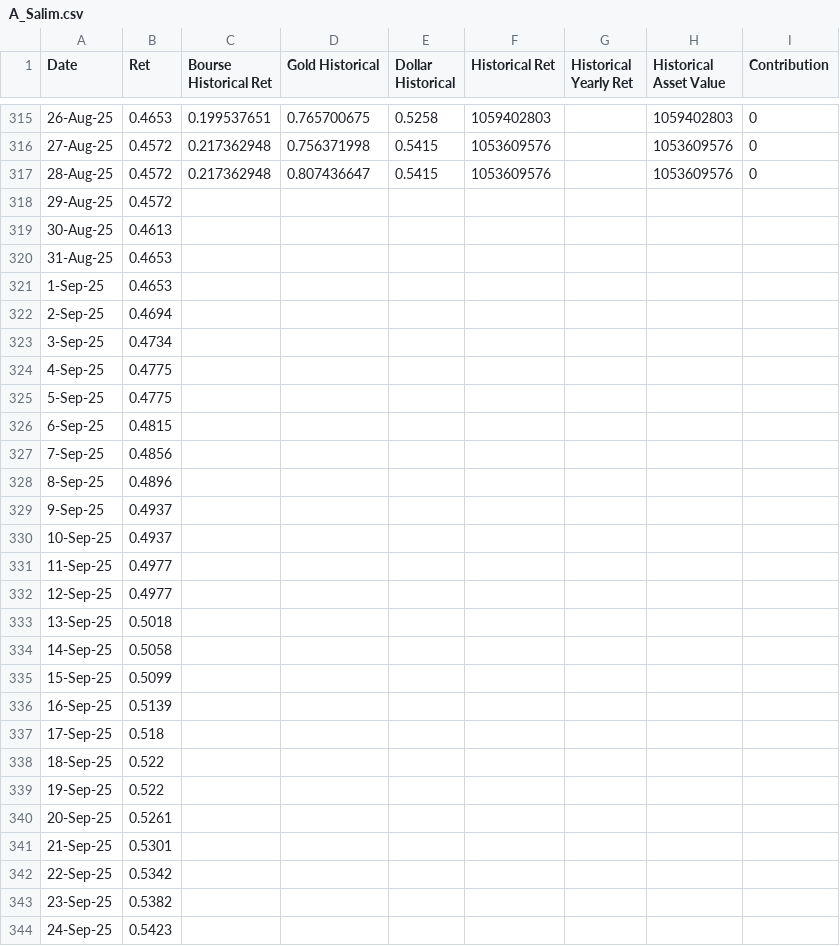
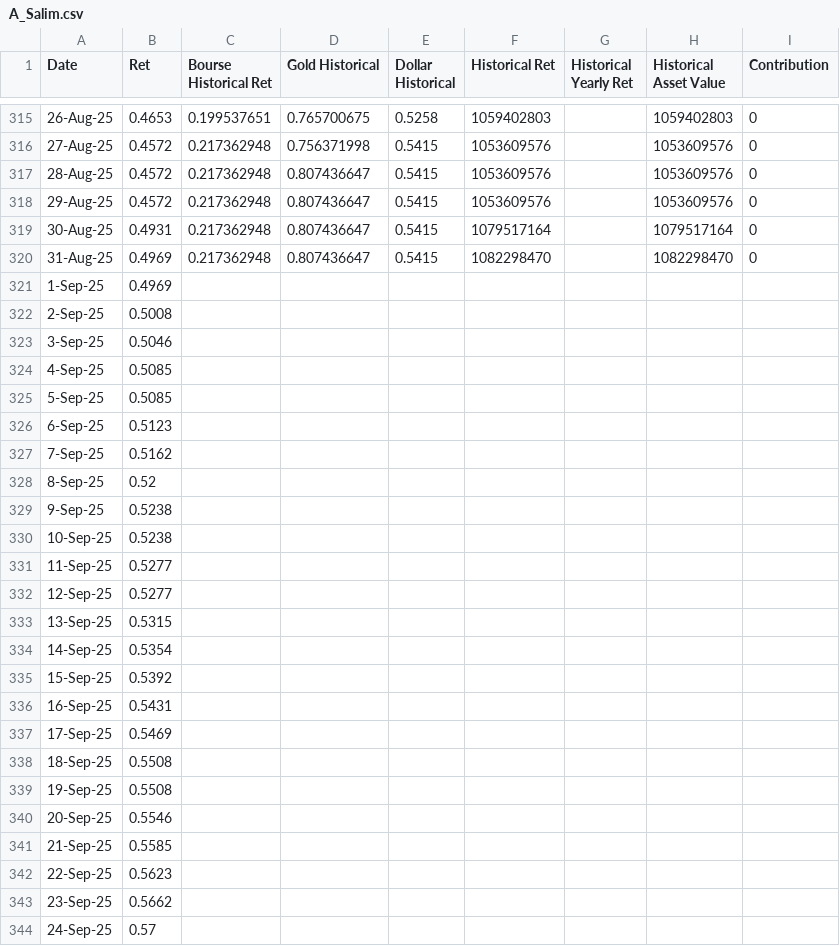
Before and after one commit to sajadnamati/client_portal, a CSV file: static/A_Salim.csv, drawn as a sheet; only a part is shown, gaps mark what is left out; the diff covers the shown part only.

```diff
--- a/static/A_Salim.csv
+++ b/static/A_Salim.csv
@@ -317,28 +317,28 @@ Date,Ret,Bourse Historical Ret,Gold Historical,Dollar Historical,Historical Ret,
 28-Aug-25,0.4572,0.217362948,0.807436647,0.5415,1053609576,,1053609576,0
-29-Aug-25,0.4572,,,,,,,
-30-Aug-25,0.4613,,,,,,,
-31-Aug-25,0.4653,,,,,,,
-1-Sep-25,0.4653,,,,,,,
-2-Sep-25,0.4694,,,,,,,
-3-Sep-25,0.4734,,,,,,,
-4-Sep-25,0.4775,,,,,,,
-5-Sep-25,0.4775,,,,,,,
-6-Sep-25,0.4815,,,,,,,
-7-Sep-25,0.4856,,,,,,,
-8-Sep-25,0.4896,,,,,,,
-9-Sep-25,0.4937,,,,,,,
-10-Sep-25,0.4937,,,,,,,
-11-Sep-25,0.4977,,,,,,,
-12-Sep-25,0.4977,,,,,,,
-13-Sep-25,0.5018,,,,,,,
-14-Sep-25,0.5058,,,,,,,
-15-Sep-25,0.5099,,,,,,,
-16-Sep-25,0.5139,,,,,,,
-17-Sep-25,0.518,,,,,,,
-18-Sep-25,0.522,,,,,,,
-19-Sep-25,0.522,,,,,,,
-20-Sep-25,0.5261,,,,,,,
-21-Sep-25,0.5301,,,,,,,
-22-Sep-25,0.5342,,,,,,,
-23-Sep-25,0.5382,,,,,,,
-24-Sep-25,0.5423,,,,,,,
+29-Aug-25,0.4572,0.217362948,0.807436647,0.5415,1053609576,,1053609576,0
+30-Aug-25,0.4931,0.217362948,0.807436647,0.5415,1079517164,,1079517164,0
+31-Aug-25,0.4969,0.217362948,0.807436647,0.5415,1082298470,,1082298470,0
+1-Sep-25,0.4969,,,,,,,
+2-Sep-25,0.5008,,,,,,,
+3-Sep-25,0.5046,,,,,,,
+4-Sep-25,0.5085,,,,,,,
+5-Sep-25,0.5085,,,,,,,
+6-Sep-25,0.5123,,,,,,,
+7-Sep-25,0.5162,,,,,,,
+8-Sep-25,0.52,,,,,,,
+9-Sep-25,0.5238,,,,,,,
+10-Sep-25,0.5238,,,,,,,
+11-Sep-25,0.5277,,,,,,,
+12-Sep-25,0.5277,,,,,,,
+13-Sep-25,0.5315,,,,,,,
+14-Sep-25,0.5354,,,,,,,
+15-Sep-25,0.5392,,,,,,,
+16-Sep-25,0.5431,,,,,,,
+17-Sep-25,0.5469,,,,,,,
+18-Sep-25,0.5508,,,,,,,
+19-Sep-25,0.5508,,,,,,,
+20-Sep-25,0.5546,,,,,,,
+21-Sep-25,0.5585,,,,,,,
+22-Sep-25,0.5623,,,,,,,
+23-Sep-25,0.5662,,,,,,,
+24-Sep-25,0.57,,,,,,,
```
Also changed, not shown: 19 edited cells elsewhere in this file, static/MGolestani.csv, static/PYousefpoor.csv, 5 other files.
